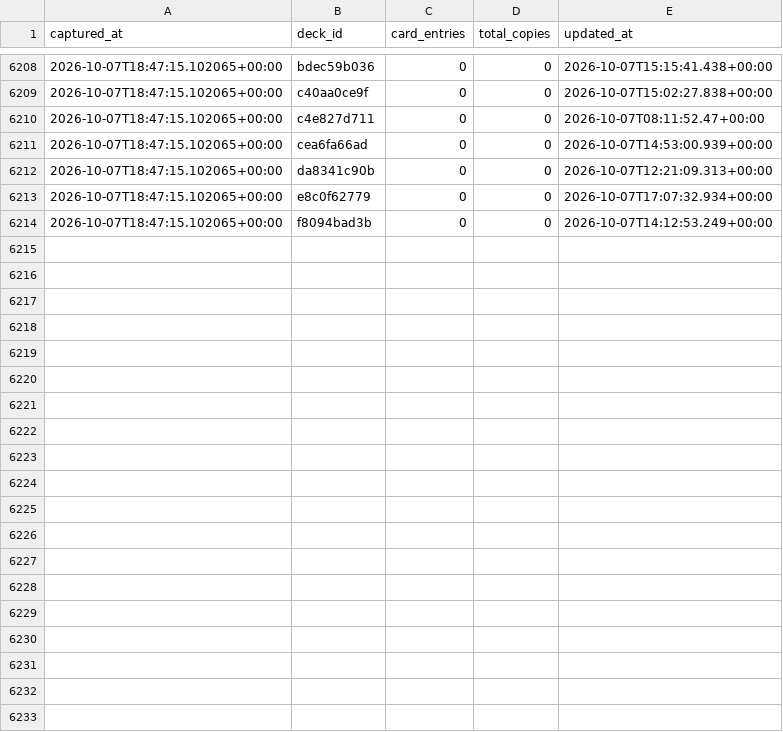
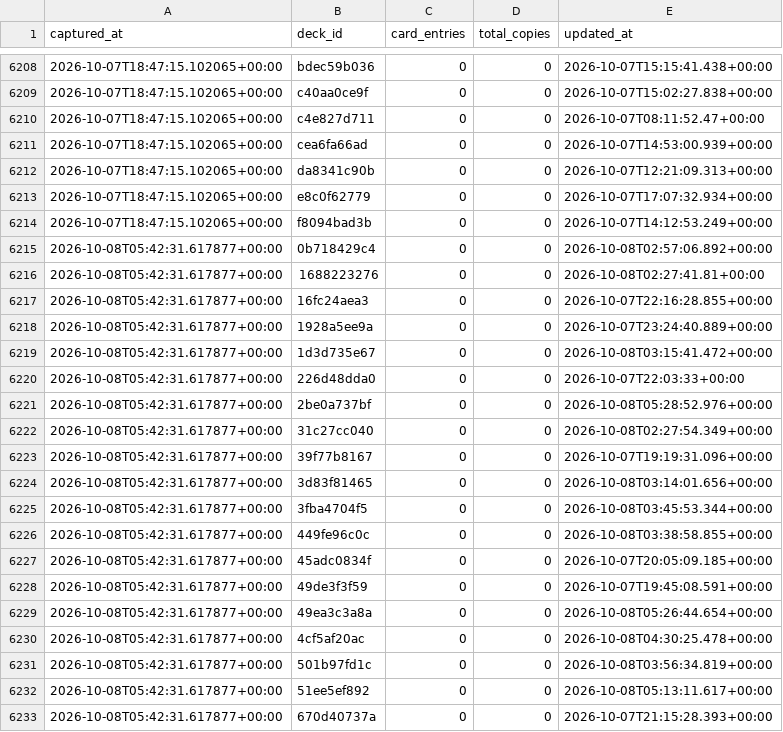
Before and after one commit to tantnlamma/PalworldTCGCache, a CSV file: history/decks.csv, drawn as a sheet; only a part is shown, gaps mark what is left out; the diff covers the shown part only; the diff names each change by its address in the sheet, - before the commit and + after, or states it on an @@ line.

Commit message:
data: 12h snapshot 2026-10-08T05:42:31.617877+00:00

```diff
--- a/history/decks.csv
+++ b/history/decks.csv
+row 6215: 2026-10-08T05:42:31.617877+00:00 | 0b718429c4 | 0 | 0 | 2026-10-08T02:57:06.892+00:00
+row 6216: 2026-10-08T05:42:31.617877+00:00 | 1688223276 | 0 | 0 | 2026-10-08T02:27:41.81+00:00
+row 6217: 2026-10-08T05:42:31.617877+00:00 | 16fc24aea3 | 0 | 0 | 2026-10-07T22:16:28.855+00:00
+row 6218: 2026-10-08T05:42:31.617877+00:00 | 1928a5ee9a | 0 | 0 | 2026-10-07T23:24:40.889+00:00
+row 6219: 2026-10-08T05:42:31.617877+00:00 | 1d3d735e67 | 0 | 0 | 2026-10-08T03:15:41.472+00:00
+row 6220: 2026-10-08T05:42:31.617877+00:00 | 226d48dda0 | 0 | 0 | 2026-10-07T22:03:33+00:00
+row 6221: 2026-10-08T05:42:31.617877+00:00 | 2be0a737bf | 0 | 0 | 2026-10-08T05:28:52.976+00:00
+row 6222: 2026-10-08T05:42:31.617877+00:00 | 31c27cc040 | 0 | 0 | 2026-10-08T02:27:54.349+00:00
+row 6223: 2026-10-08T05:42:31.617877+00:00 | 39f77b8167 | 0 | 0 | 2026-10-07T19:19:31.096+00:00
+row 6224: 2026-10-08T05:42:31.617877+00:00 | 3d83f81465 | 0 | 0 | 2026-10-08T03:14:01.656+00:00
+row 6225: 2026-10-08T05:42:31.617877+00:00 | 3fba4704f5 | 0 | 0 | 2026-10-08T03:45:53.344+00:00
+row 6226: 2026-10-08T05:42:31.617877+00:00 | 449fe96c0c | 0 | 0 | 2026-10-08T03:38:58.855+00:00
+row 6227: 2026-10-08T05:42:31.617877+00:00 | 45adc0834f | 0 | 0 | 2026-10-07T20:05:09.185+00:00
+row 6228: 2026-10-08T05:42:31.617877+00:00 | 49de3f3f59 | 0 | 0 | 2026-10-07T19:45:08.591+00:00
+row 6229: 2026-10-08T05:42:31.617877+00:00 | 49ea3c3a8a | 0 | 0 | 2026-10-08T05:26:44.654+00:00
+row 6230: 2026-10-08T05:42:31.617877+00:00 | 4cf5af20ac | 0 | 0 | 2026-10-08T04:30:25.478+00:00
+row 6231: 2026-10-08T05:42:31.617877+00:00 | 501b97fd1c | 0 | 0 | 2026-10-08T03:56:34.819+00:00
+row 6232: 2026-10-08T05:42:31.617877+00:00 | 51ee5ef892 | 0 | 0 | 2026-10-08T05:13:11.617+00:00
+row 6233: 2026-10-08T05:42:31.617877+00:00 | 670d40737a | 0 | 0 | 2026-10-07T21:15:28.393+00:00
```
Also changed, not shown: 18 added rows elsewhere in this file, history/cards.csv, history/colors.csv, 8 other files.
